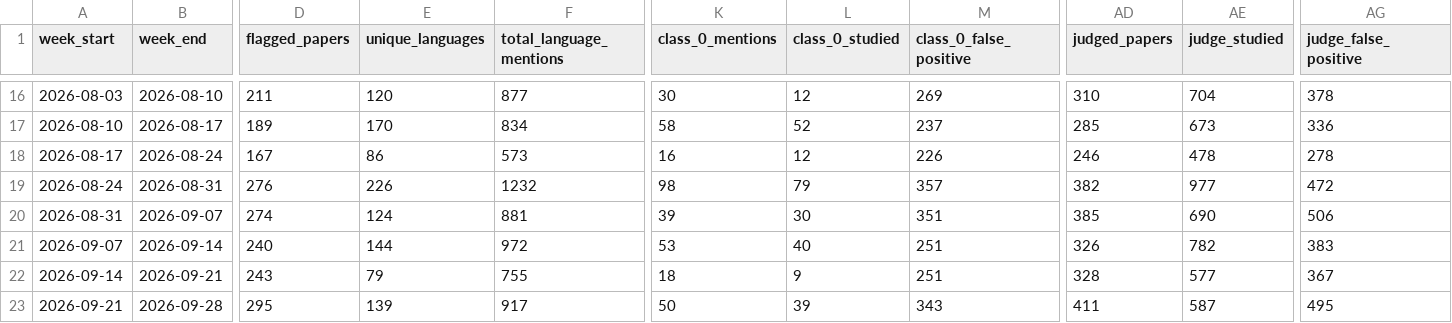
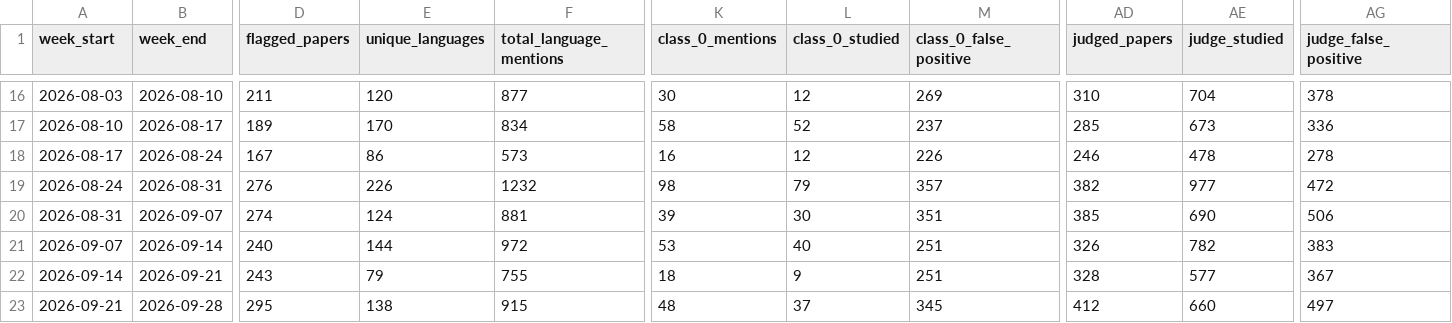
Before and after one commit to kavindu-w/langtrend, a CSV file: data/processed/weekly_summary.csv, drawn as a sheet; only a part is shown, gaps mark what is left out; the diff names each change by its address in the sheet, - before the commit and + after, or states it on an @@ line.

```diff
--- a/data/processed/weekly_summary.csv
+++ b/data/processed/weekly_summary.csv
-E23 (unique_languages): 139
+E23 (unique_languages): 138
-F23 (total_language_mentions): 917
+F23 (total_language_mentions): 915
-K23 (class_0_mentions): 50
+K23 (class_0_mentions): 48
-L23 (class_0_studied): 39
+L23 (class_0_studied): 37
-M23 (class_0_false_positive): 343
+M23 (class_0_false_positive): 345
-AD23 (judged_papers): 411
+AD23 (judged_papers): 412
-AE23 (judge_studied): 587
+AE23 (judge_studied): 660
-AG23 (judge_false_positive): 495
+AG23 (judge_false_positive): 497
```
Also changed, not shown: 5 other files.
